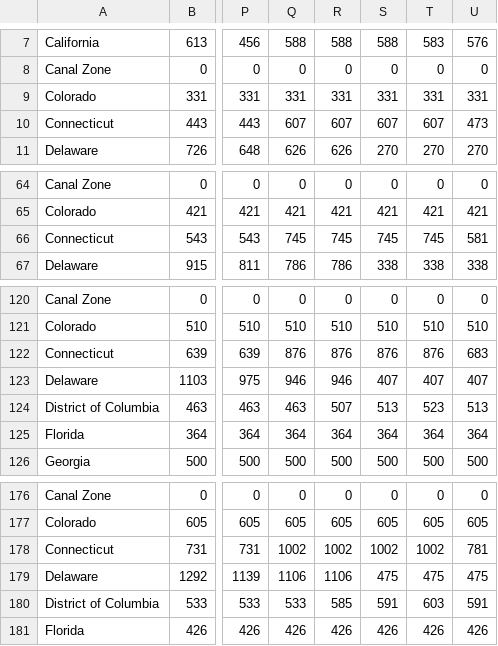
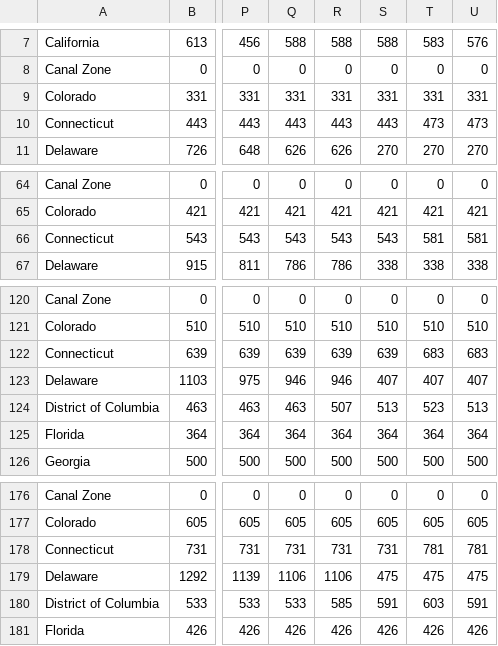
Before and after one commit to josephmullins/welfare-meta-study-first-submission, a CSV file: Data/WelfareRules/BenStd.csv, drawn as a sheet; only a part is shown, gaps mark what is left out; the diff names each change by its address in the sheet, - before the commit and + after, or states it on an @@ line.

```diff
--- a/Data/WelfareRules/BenStd.csv
+++ b/Data/WelfareRules/BenStd.csv
-Q10: 607
+Q10: 443
-R10: 607
+R10: 443
-S10: 607
+S10: 443
-T10: 607
+T10: 473
-Q66: 745
+Q66: 543
-R66: 745
+R66: 543
-S66: 745
+S66: 543
-T66: 745
+T66: 581
-Q122: 876
+Q122: 639
-R122: 876
+R122: 639
-S122: 876
+S122: 639
-T122: 876
+T122: 683
-Q178: 1002
+Q178: 731
-R178: 1002
+R178: 731
-S178: 1002
+S178: 731
-T178: 1002
+T178: 781
```
Also changed, not shown: Data/ChildTreatmentEffects.csv.
